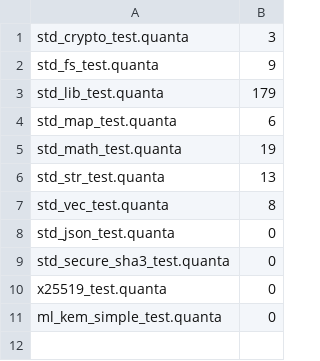
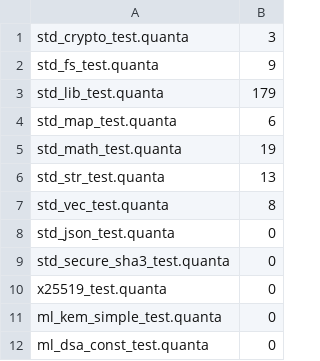
Before and after one commit to jeeex-org/quanta, a TSV file: test_suites/EXPECTED_STDLIB.tsv, drawn as a sheet.

Commit message:
0.0.143: ML-DSA (FIPS 204, Dilithium-3) - pure Quanta implementation
- lib/std/ml_dsa_constants.quanta: ML-DSA-65 params (q=8380417, n=256, k=4, l=4, eta=2, tau=49)
  - NTT constants (primitive 512-th root = 1753)
  - Barrett/Montgomery reduction for 8380417
  - CBD(η=2) sampler
  - PRF using SHAKE256
- lib/std/ml_dsa_ntt.quanta: 256-point NTT over GF(8380417)
  - Forward/inverse NTT (8-layer Cooley-Tukey)
  - Pointwise multiplication, poly add/sub/neg
  - Power-of-2 rounding, high/low bits decomposition
  - Hint polynomial generation/use
  - Packing/unpacking (t1: 10 bits, t0: 13 bits, w1: 1 bit)
  - Matrix-vector multiplication (4x4), inner products
  - Matrix A generation from rho
- lib/std/secure.quanta: Added ML-DSA imports
- Test: ml_dsa_const_test.quanta (constants verification PASS)
- All 11 gates GREEN

```diff
--- a/test_suites/EXPECTED_STDLIB.tsv
+++ b/test_suites/EXPECTED_STDLIB.tsv
@@ -11 +11,2 @@ x25519_test.quanta	0
 ml_kem_simple_test.quanta	0
+ml_dsa_const_test.quanta	0
```
Also changed, not shown: 5 other files.
